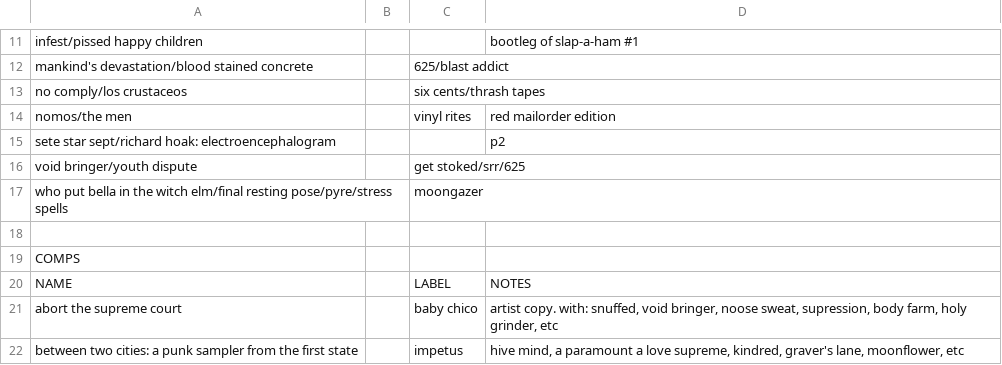
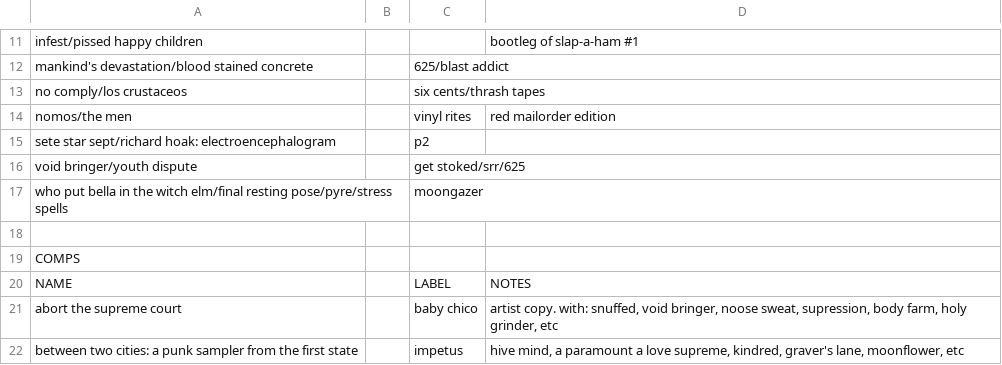
Before and after one commit to okjjj/tradelist, a CSV file: tapes_other.csv, drawn as a sheet; only a part is shown, gaps mark what is left out.

Commit message:
brain washed follower

```diff
--- a/tapes_other.csv
+++ b/tapes_other.csv
@@ -14,3 +14,3 @@ infest/pissed happy children,"","","bootleg of slap-a-ham #1"
 "nomos/the men","",vinyl rites,"red mailorder edition"
-"sete star sept/richard hoak: electroencephalogram",,"",p2,""
+"sete star sept/richard hoak: electroencephalogram","",p2,""
 "void bringer/youth dispute","","get stoked/srr/625",""
```
